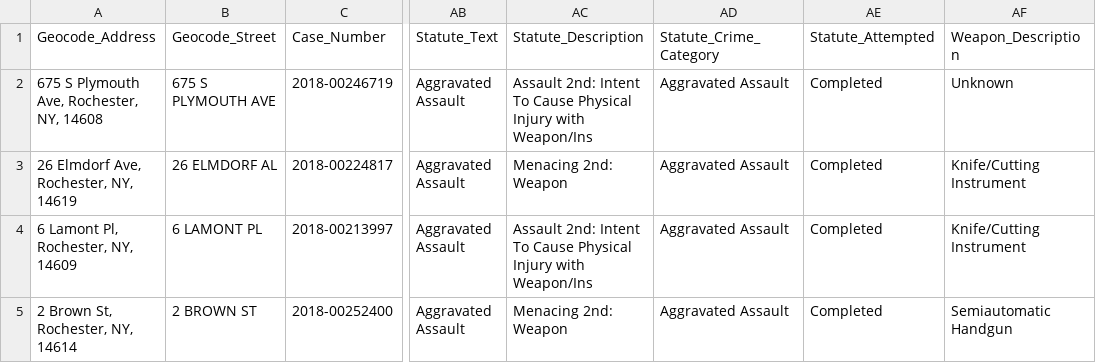
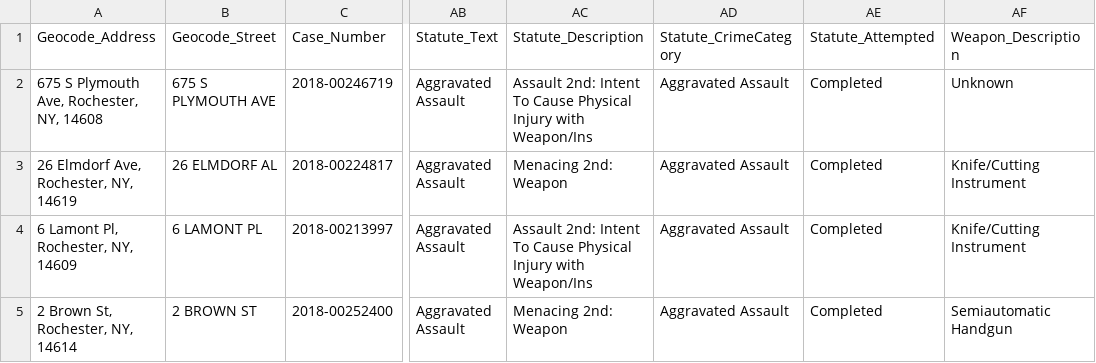
Before and after one commit to stoicswe/crimeFinderPro, a CSV file: Datasets/CrimeData_Test.csv, drawn as a sheet; only a part is shown, gaps mark what is left out; the diff names each change by its address in the sheet, - before the commit and + after, or states it on an @@ line.

```diff
--- a/Datasets/CrimeData_Test.csv
+++ b/Datasets/CrimeData_Test.csv
-AD1: Statute_Crime_Category
+AD1: Statute_CrimeCategory
```
Also changed, not shown: 7 other files.
